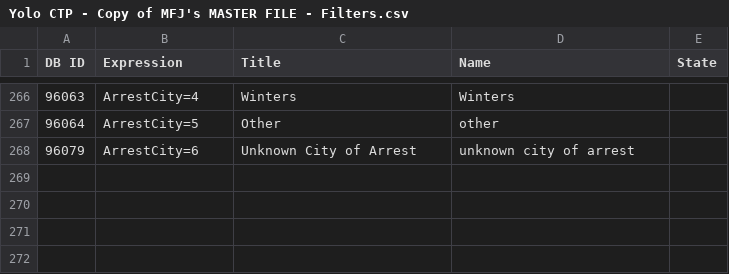
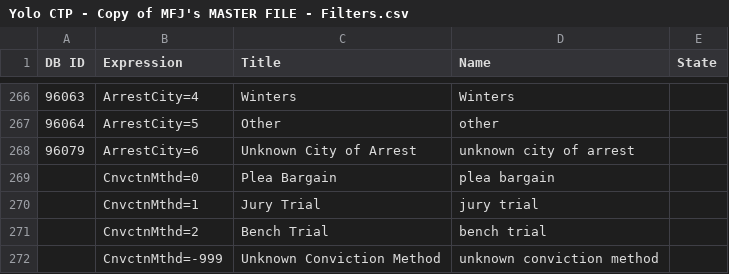
Before and after one commit to awbranch/commons-variable-impact, a CSV file: data/Yolo CTP - Copy of MFJ's MASTER FILE - Filters.csv, drawn as a sheet; only a part is shown, gaps mark what is left out; the diff names each change by its address in the sheet, - before the commit and + after, or states it on an @@ line.

```diff
--- a/data/Yolo CTP - Copy of MFJ's MASTER FILE - Filters.csv
+++ b/data/Yolo CTP - Copy of MFJ's MASTER FILE - Filters.csv
+row 269:  | CnvctnMthd=0 | Plea Bargain | plea bargain
+row 270:  | CnvctnMthd=1 | Jury Trial | jury trial
+row 271:  | CnvctnMthd=2 | Bench Trial | bench trial
+row 272:  | CnvctnMthd=-999 | Unknown Conviction Method | unknown conviction method
```
Also changed, not shown: data/Yolo CTP - Copy of MFJ's MASTER FILE - Caseflow Sections.csv, data/Yolo CTP - Copy of MFJ's MASTER FILE - Codebook.csv, 3 other files.
